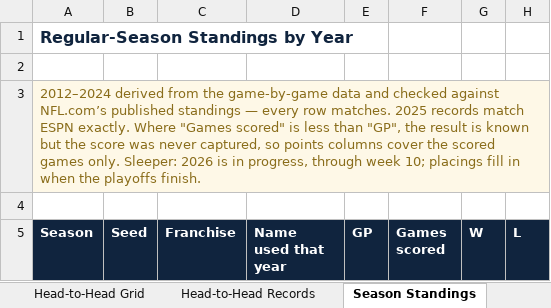
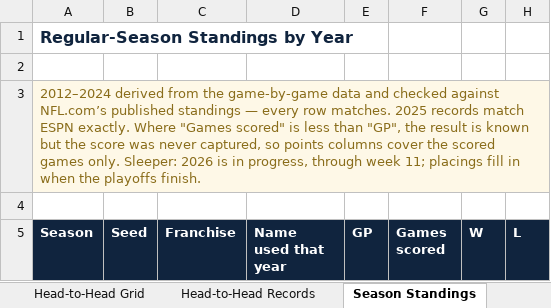
Before and after one commit to mebs1992/nfl-fantasy-dashboard, an Excel workbook: sleeper/output/Sunday_Club_League_History.xlsx, sheet Season Standings, drawn as a sheet; only a part is shown; values as stored, in another font and other column widths than the file's, no borders; the diff covers the shown part only; the diff names each change by its address in the sheet, - before the commit and + after, or states it on an @@ line.

```diff
--- a/sleeper/output/Sunday_Club_League_History.xlsx (sheet Season Standings)
+++ b/sleeper/output/Sunday_Club_League_History.xlsx (sheet Season Standings)
-A3 (Season): …through week 10; placings fill…
+A3 (Season): …through week 11; placings fill…
```
Also changed, not shown: 3 added rows, 3 removed rows and 83 edited cells elsewhere in this sheet, sheet Head-to-Head Records, sheet All-Time Records, sheet All Matchups, sheet Head-to-Head Grid, sheet Records Book, sheet README, 1 more sheet, 14 other files.
